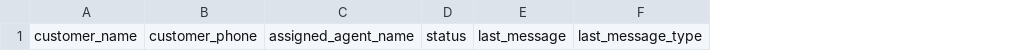
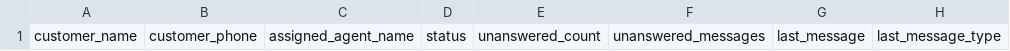
Before and after one commit to Mohammad-Khalifah1/Whatsapp-automation-n8n, a CSV file: sheets-templates/Archive.csv, drawn as a sheet; only a part is shown; the diff names each change by its address in the sheet, - before the commit and + after, or states it on an @@ line.

Commit message:
Keep every unanswered message visible on the row
Conversations holds one row per CUSTOMER, so last_message shows only the latest
thing they said. A customer who writes three times before anyone replies leaves
two messages invisible on the tab people actually work in - they are in
Messages, but not where "have we answered them" gets decided.

unanswered_messages carries everything still owed a reply, newest first, in one
cell. It grows with each inbound message and is cleared the moment a reply goes
out. A reply that FAILED leaves it alone, because nothing was answered - which
is the case that matters, since a failure is exactly when someone is still
waiting. unanswered_count is the same thing as a number, so the queue can be
sorted by who has waited longest.

Verified live: five messages from one number accumulated in the row, and a real
WhatsApp reply cleared it and moved the status to REPLIED.

Also fixes what hid this in the first place: build-workflows.js held the
Conversations header as a literal array, so adding a column to the template
changed the sheet but not the workflows, and the new columns were written as
empty cells with nothing to say why. It reads the template now, the way the
Messages list already did.

```diff
--- a/sheets-templates/Archive.csv
+++ b/sheets-templates/Archive.csv
+column E, row 1: unanswered_count
+column F, row 1: unanswered_messages
```
Also changed, not shown: sheets-templates/Conversations.csv, 13 other files.
